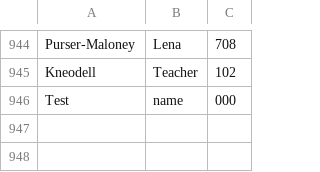
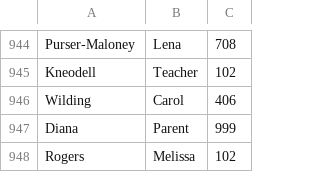
Before and after one commit to philanderadriaan/copy-center, a CSV file: Table/User.csv, drawn as a sheet; only a part is shown, gaps mark what is left out.

```diff
--- a/Table/User.csv
+++ b/Table/User.csv
@@ -945,2 +945,4 @@ Purser-Maloney,Lena,708
 Kneodell,Teacher,102
-Test,name,000
+Wilding,Carol,406
+Diana,Parent,999
+Rogers,Melissa,102
```
Also changed, not shown: 5 other files.
